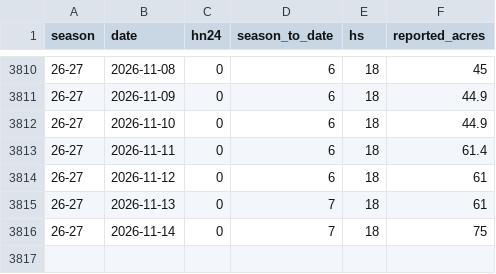
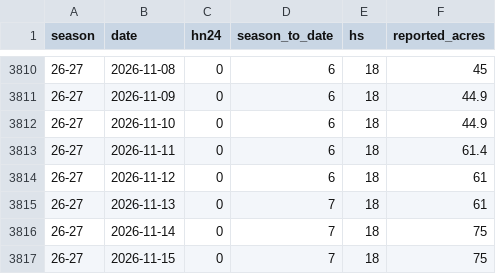
Before and after one commit to carneyam/keystone-terrain-dashboard, a CSV file: data/daily_conditions.csv, drawn as a sheet; only a part is shown, gaps mark what is left out.

```diff
--- a/data/daily_conditions.csv
+++ b/data/daily_conditions.csv
@@ -3816 +3816,2 @@ season,date,hn24,season_to_date,hs,reported_acres
 26-27,2026-11-14,0,7,18,75
+26-27,2026-11-15,0,7,18,75
```
Also changed, not shown: data/lift_status_26-27.csv, data/trail_status_26-27.csv.
